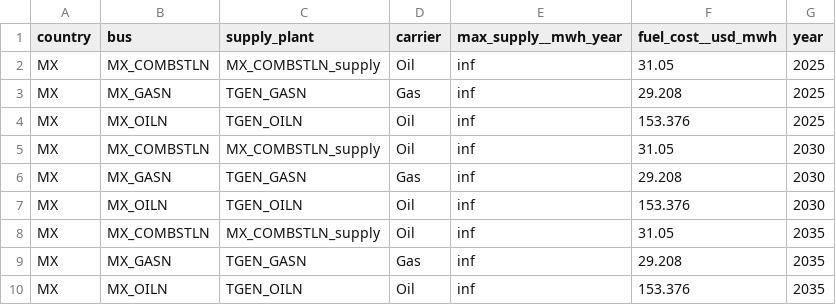
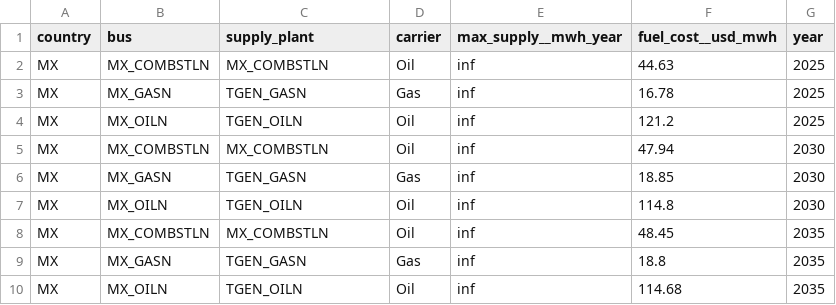
Before and after one commit to Sophia-beep168/pypsa-spice-bcs, a CSV file: data/pypsa-spice-data/project_02/input/descarbonization/power/fuel_supplies.csv, drawn as a sheet.

```diff
--- a/data/pypsa-spice-data/project_02/input/descarbonization/power/fuel_supplies.csv
+++ b/data/pypsa-spice-data/project_02/input/descarbonization/power/fuel_supplies.csv
@@ -1,10 +1,10 @@
 country,bus,supply_plant,carrier,max_supply__mwh_year,fuel_cost__usd_mwh,year
-MX,MX_COMBSTLN,MX_COMBSTLN_supply,Oil,inf,31.05,2025
-MX,MX_GASN,TGEN_GASN,Gas,inf,29.208,2025
-MX,MX_OILN,TGEN_OILN,Oil,inf,153.376,2025
-MX,MX_COMBSTLN,MX_COMBSTLN_supply,Oil,inf,31.05,2030
-MX,MX_GASN,TGEN_GASN,Gas,inf,29.208,2030
-MX,MX_OILN,TGEN_OILN,Oil,inf,153.376,2030
-MX,MX_COMBSTLN,MX_COMBSTLN_supply,Oil,inf,31.05,2035
-MX,MX_GASN,TGEN_GASN,Gas,inf,29.208,2035
-MX,MX_OILN,TGEN_OILN,Oil,inf,153.376,2035
+MX,MX_COMBSTLN,MX_COMBSTLN,Oil,inf,44.63,2025
+MX,MX_GASN,TGEN_GASN,Gas,inf,16.78,2025
+MX,MX_OILN,TGEN_OILN,Oil,inf,121.2,2025
+MX,MX_COMBSTLN,MX_COMBSTLN,Oil,inf,47.94,2030
+MX,MX_GASN,TGEN_GASN,Gas,inf,18.85,2030
+MX,MX_OILN,TGEN_OILN,Oil,inf,114.8,2030
+MX,MX_COMBSTLN,MX_COMBSTLN,Oil,inf,48.45,2035
+MX,MX_GASN,TGEN_GASN,Gas,inf,18.8,2035
+MX,MX_OILN,TGEN_OILN,Oil,inf,114.68,2035
```
Also changed, not shown: data/pypsa-spice-data/project_02/input/descarbonization/power/interconnector.csv, data/pypsa-spice-data/project_02/input/descarbonization/power/loads.csv, 4 other files.
